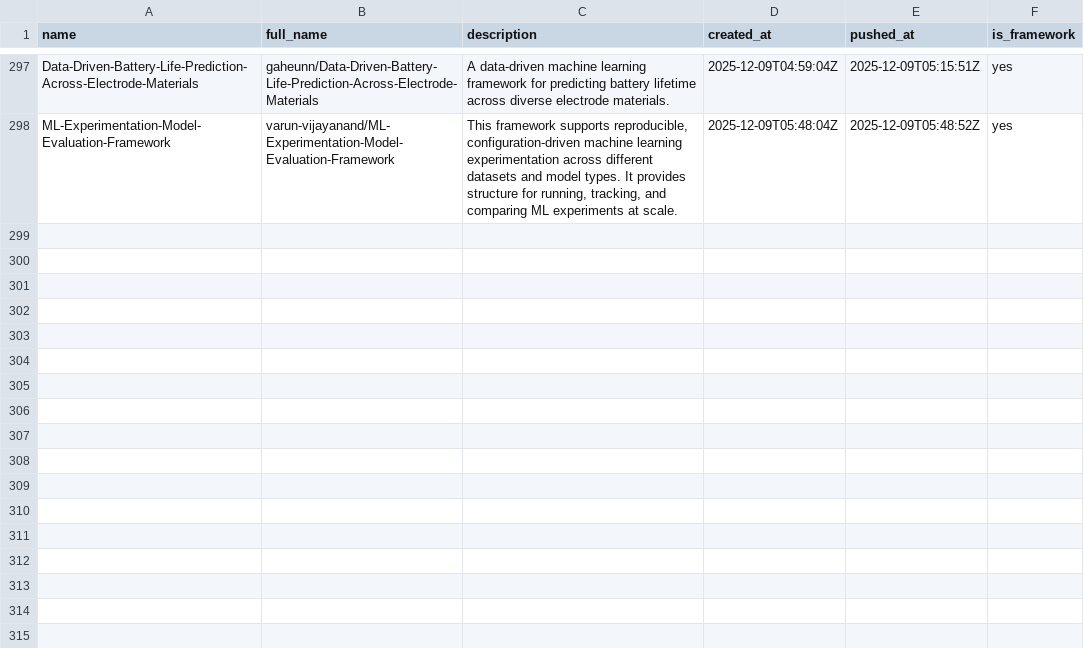
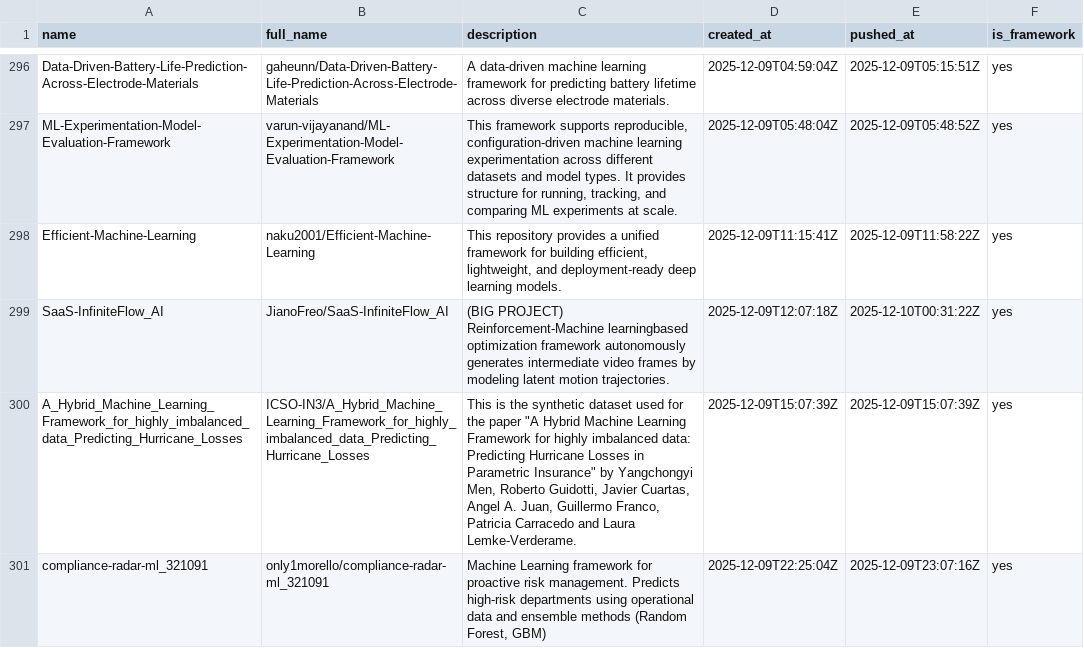
Before and after one commit to ninpnin/days-since-last-ml-framework, a CSV file: data/frameworks_sorted.csv, drawn as a sheet; only a part is shown, gaps mark what is left out; the diff covers the shown part only.

```diff
--- a/data/frameworks_sorted.csv
+++ b/data/frameworks_sorted.csv
@@ -298 +297,5 @@ Data-Driven-Battery-Life-Prediction-Across-Electrode-Materials,gaheunn/Data-Driv
 ML-Experimentation-Model-Evaluation-Framework,varun-vijayanand/ML-Experimentation-Model-Evaluation-Framework,"This framework supports reproducible, configuration-driven machine learning experimentation across different datasets and model types. It provides structure for running, tracking, and comparing ML experiments at scale.",2025-12-09T05:48:04Z,2025-12-09T05:48:52Z,yes
+Efficient-Machine-Learning,naku2001/Efficient-Machine-Learning,"This repository provides a unified framework for building efficient, lightweight, and deployment-ready deep learning models.",2025-12-09T11:15:41Z,2025-12-09T11:58:22Z,yes
+SaaS-InfiniteFlow_AI,JianoFreo/SaaS-InfiniteFlow_AI,(BIG PROJECT) Reinforcement-Machine learningbased optimization framework autonomously generates intermediate video frames by modeling latent motion trajectories.,2025-12-09T12:07:18Z,2025-12-10T00:31:22Z,yes
+A_Hybrid_Machine_Learning_Framework_for_highly_imbalanced_data_Predicting_Hurricane_Losses,ICSO-IN3/A_Hybrid_Machine_Learning_Framework_for_highly_imbalanced_data_Predicting_Hurricane_Losses,"This is the synthetic dataset used for the paper ""A Hybrid Machine Learning Framework for highly imbalanced data: Predicting Hurricane Losses in Parametric Insurance""  by Yangchongyi Men, Roberto Guidotti, Javier Cuartas, Angel A. Juan, Guillermo Franco, Patricia Carracedo and Laura Lemke-Verderame.",2025-12-09T15:07:39Z,2025-12-09T15:07:39Z,yes
+compliance-radar-ml_321091,only1morello/compliance-radar-ml_321091,"Machine Learning framework for proactive risk management. Predicts high-risk departments using operational data and ensemble methods (Random Forest, GBM)",2025-12-09T22:25:04Z,2025-12-09T23:07:16Z,yes
```
Also changed, not shown: 8 added rows, 5 removed rows and 32 edited cells elsewhere in this file, data/aggregated_results.csv, data/sample.csv, 6 other files.
